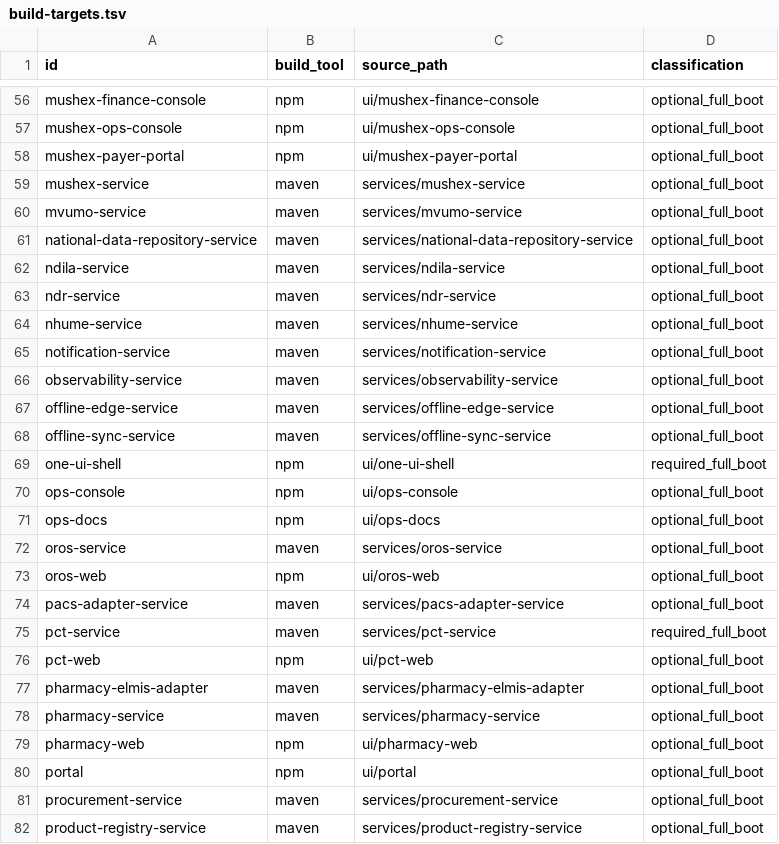
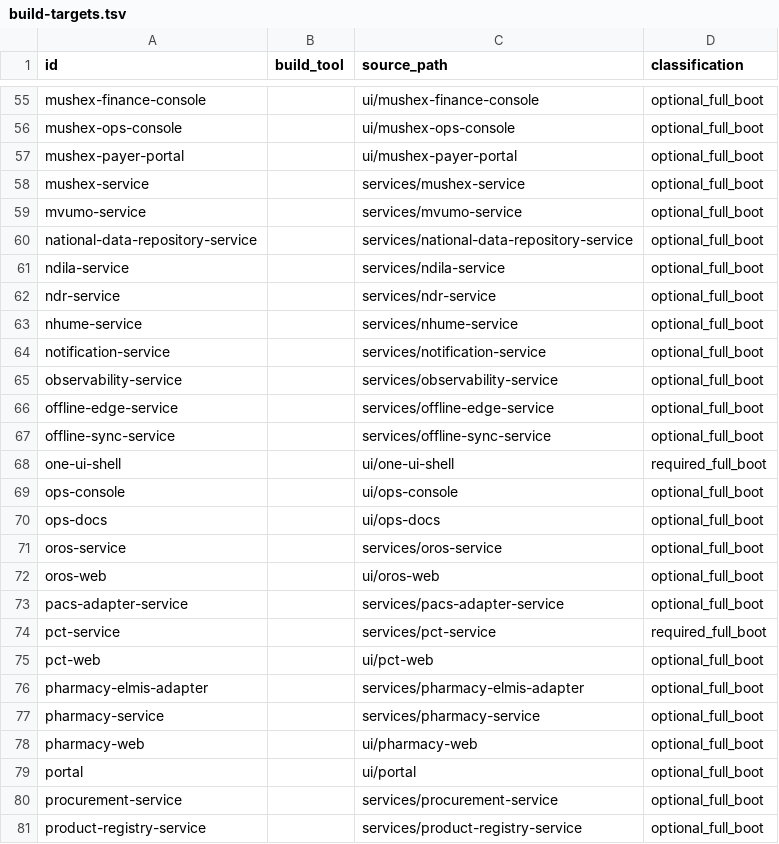
Before and after one commit to rtgongora/Impilo-vNext, a TSV file: reports/full-boot/build-targets.tsv, drawn as a sheet; only a part is shown, gaps mark what is left out; addresses are those after the commit; the diff covers the shown part only; the diff names each change by its address in the sheet, - before the commit and + after, or states it on an @@ line.

```diff
--- a/reports/full-boot/build-targets.tsv
+++ b/reports/full-boot/build-targets.tsv
-B55:B57 (build_tool): npm
+B55:B57 (build_tool): (empty)
-B58:B67 (build_tool): maven
+B58:B67 (build_tool): (empty)
-B68:B70 (build_tool): npm
+B68:B70 (build_tool): (empty)
-B71 (build_tool): maven
+B71 (build_tool): (empty)
-B72 (build_tool): npm
+B72 (build_tool): (empty)
-B73:B74 (build_tool): maven
+B73:B74 (build_tool): (empty)
-B75 (build_tool): npm
+B75 (build_tool): (empty)
-B76:B77 (build_tool): maven
+B76:B77 (build_tool): (empty)
-B78:B79 (build_tool): npm
+B78:B79 (build_tool): (empty)
-B80:B81 (build_tool): maven
+B80:B81 (build_tool): (empty)
```
Also changed, not shown: 2 removed rows and 82 edited cells elsewhere in this file, reports/full-boot/image-targets.tsv, 38 other files.
